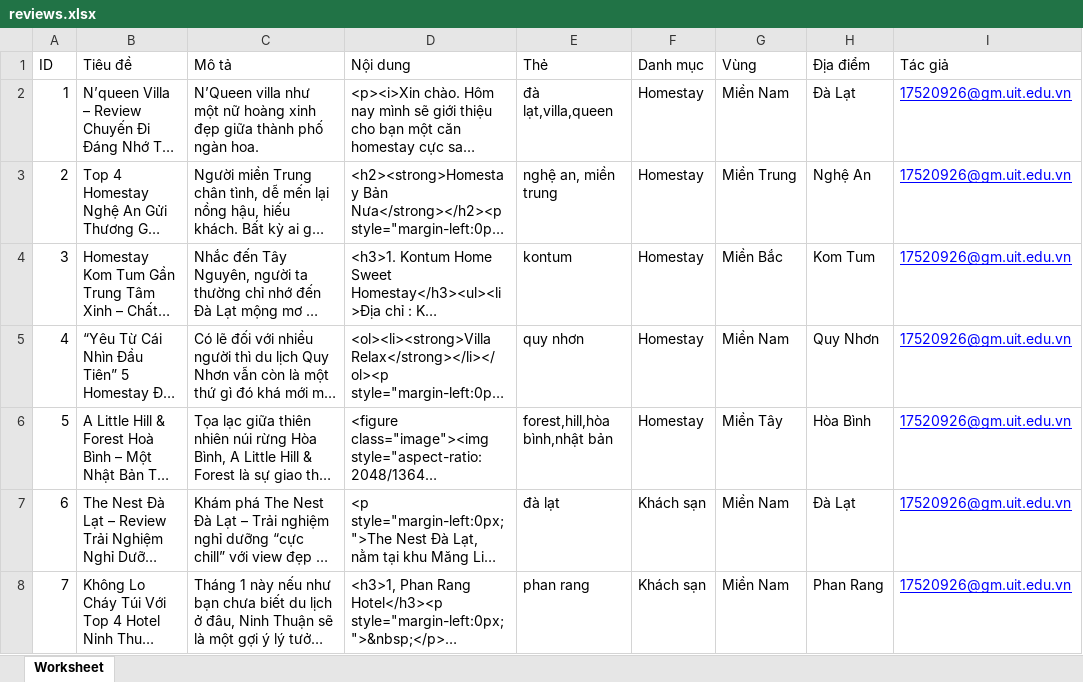
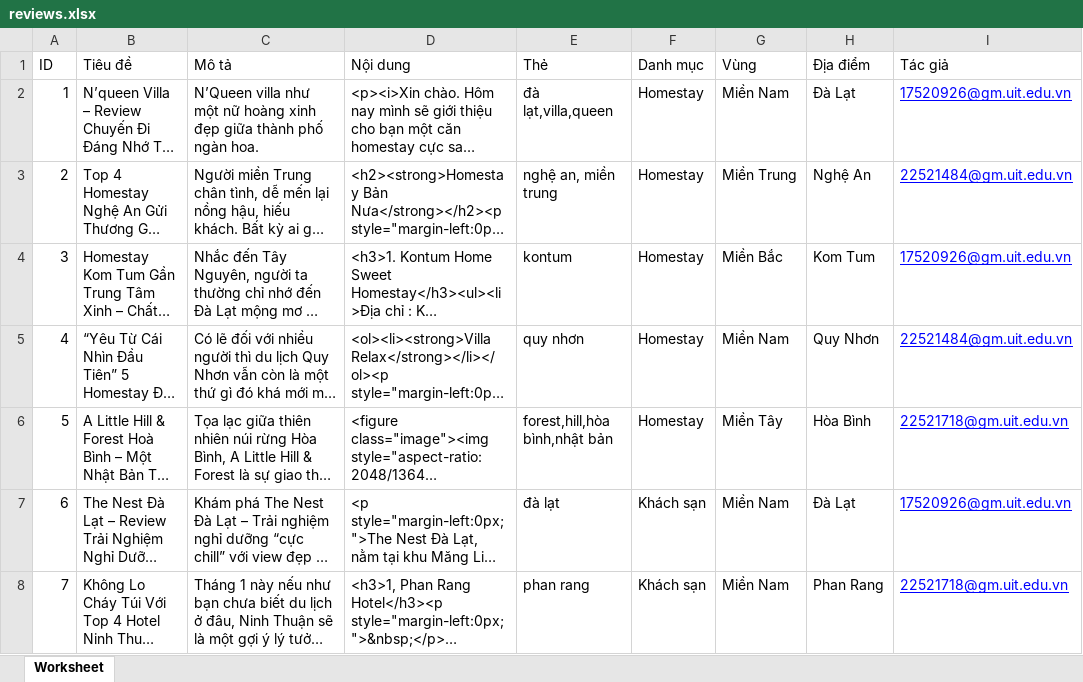
Before and after one commit to midorimato0082/Group6_SE347.O11, an Excel workbook: database/data/reviews.xlsx, sheet Worksheet, drawn as a sheet; long unchanged cells end in …; values as stored, in another font and other column widths than the file's, no borders; the diff names each change by its address in the sheet, - before the commit and + after, or states it on an @@ line.

Commit message:
Update reviews.xlsx

```diff
--- a/database/data/reviews.xlsx (sheet Worksheet)
+++ b/database/data/reviews.xlsx (sheet Worksheet)
-I3 (Tác giả): 17520926@gm.uit.edu.vn
+I3 (Tác giả): 22521484@gm.uit.edu.vn
-I5 (Tác giả): 17520926@gm.uit.edu.vn
+I5 (Tác giả): 22521484@gm.uit.edu.vn
-I6 (Tác giả): 17520926@gm.uit.edu.vn
+I6 (Tác giả): 22521718@gm.uit.edu.vn
-I8 (Tác giả): 17520926@gm.uit.edu.vn
+I8 (Tác giả): 22521718@gm.uit.edu.vn
```
